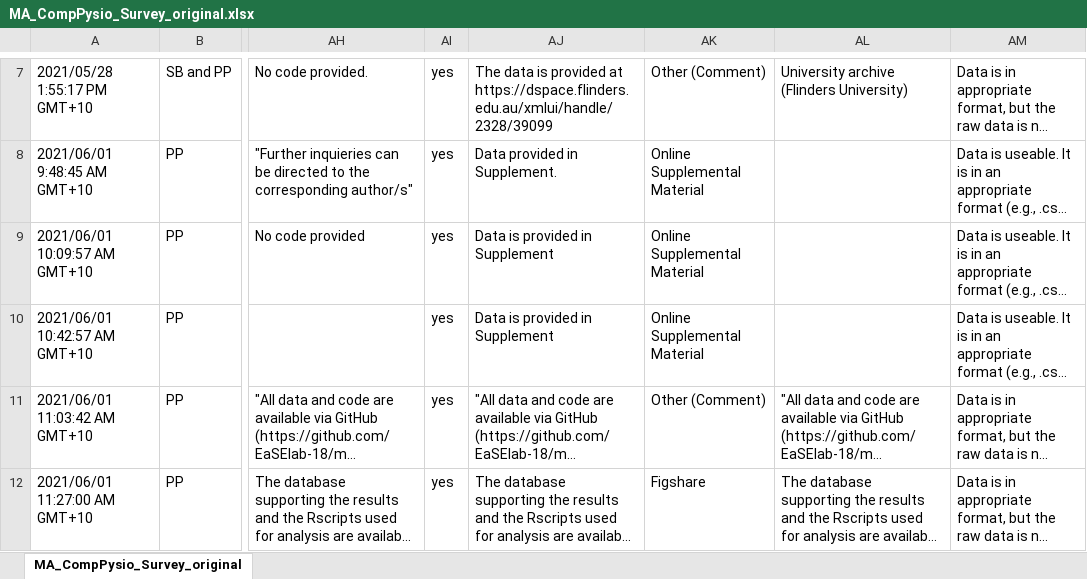
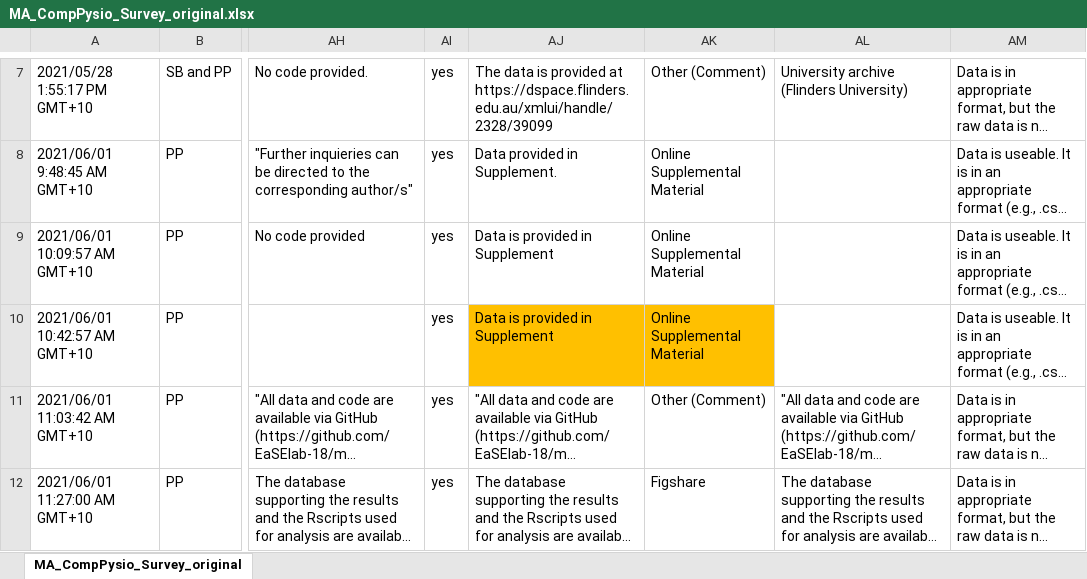
Before and after one commit to daniel1noble/meta_physiology, an Excel workbook: data/MA_CompPysio_Survey_original.xlsx, sheet MA_CompPysio_Survey_original, drawn as a sheet; only a part is shown, gaps mark what is left out; long unchanged cells end in …; values as stored, in another font and other column widths than the file's, no borders; the diff names each change by its address in the sheet, - before the commit and + after, or states it on an @@ line.

Commit message:
Corrected mistake survey data

```diff
--- a/data/MA_CompPysio_Survey_original.xlsx (sheet MA_CompPysio_Survey_original)
+++ b/data/MA_CompPysio_Survey_original.xlsx (sheet MA_CompPysio_Survey_original)
-AJ10:AK10 fill: none
+AJ10:AK10 fill: #FFC000
```
Also changed, not shown: 2 other files.
